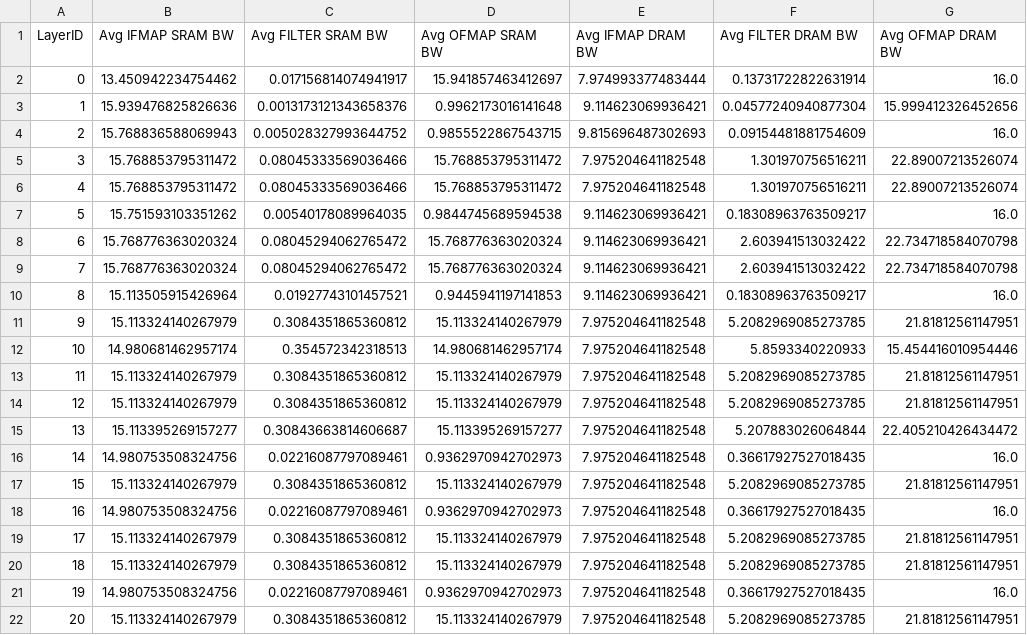
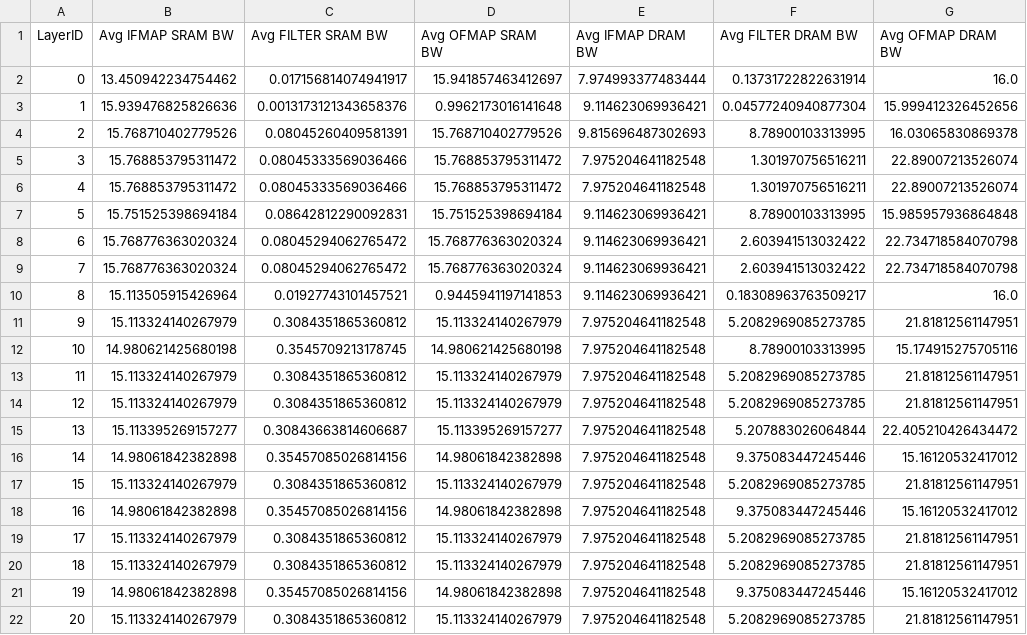
Before and after one commit to abhiramv08/scale-sim-v2, a CSV file: run_output/abhiramnet_config_4_ws/BANDWIDTH_REPORT.csv, drawn as a sheet; only a part is shown; the diff covers the shown part only.

```diff
--- a/run_output/abhiramnet_config_4_ws/BANDWIDTH_REPORT.csv
+++ b/run_output/abhiramnet_config_4_ws/BANDWIDTH_REPORT.csv
@@ -3,6 +3,6 @@ LayerID, Avg IFMAP SRAM BW, Avg FILTER SRAM BW, Avg OFMAP SRAM BW, Avg IFMAP DRA
 1, 15.939476825826636, 0.0013173121343658376, 0.9962173016141648, 9.114623069936421, 0.04577240940877304, 15.999412326452656,
-2, 15.768836588069943, 0.005028327993644752, 0.9855522867543715, 9.815696487302693, 0.09154481881754609, 16.0,
+2, 15.768710402779526, 0.08045260409581391, 15.768710402779526, 9.815696487302693, 8.78900103313995, 16.03065830869378,
 3, 15.768853795311472, 0.08045333569036466, 15.768853795311472, 7.975204641182548, 1.301970756516211, 22.89007213526074,
 4, 15.768853795311472, 0.08045333569036466, 15.768853795311472, 7.975204641182548, 1.301970756516211, 22.89007213526074,
-5, 15.751593103351262, 0.00540178089964035, 0.9844745689594538, 9.114623069936421, 0.18308963763509217, 16.0,
+5, 15.751525398694184, 0.08642812290092831, 15.751525398694184, 9.114623069936421, 8.78900103313995, 15.985957936864848,
 6, 15.768776363020324, 0.08045294062765472, 15.768776363020324, 9.114623069936421, 2.603941513032422, 22.734718584070798,
@@ -11,3 +11,3 @@ LayerID, Avg IFMAP SRAM BW, Avg FILTER SRAM BW, Avg OFMAP SRAM BW, Avg IFMAP DRA
 9, 15.113324140267979, 0.3084351865360812, 15.113324140267979, 7.975204641182548, 5.2082969085273785, 21.81812561147951,
-10, 14.980681462957174, 0.354572342318513, 14.980681462957174, 7.975204641182548, 5.8593340220933, 15.454416010954446,
+10, 14.980621425680198, 0.3545709213178745, 14.980621425680198, 7.975204641182548, 8.78900103313995, 15.174915275705116,
 11, 15.113324140267979, 0.3084351865360812, 15.113324140267979, 7.975204641182548, 5.2082969085273785, 21.81812561147951,
@@ -15,8 +15,8 @@ LayerID, Avg IFMAP SRAM BW, Avg FILTER SRAM BW, Avg OFMAP SRAM BW, Avg IFMAP DRA
 13, 15.113395269157277, 0.30843663814606687, 15.113395269157277, 7.975204641182548, 5.207883026064844, 22.405210426434472,
-14, 14.980753508324756, 0.02216087797089461, 0.9362970942702973, 7.975204641182548, 0.36617927527018435, 16.0,
+14, 14.98061842382898, 0.35457085026814156, 14.98061842382898, 7.975204641182548, 9.375083447245446, 15.16120532417012,
 15, 15.113324140267979, 0.3084351865360812, 15.113324140267979, 7.975204641182548, 5.2082969085273785, 21.81812561147951,
-16, 14.980753508324756, 0.02216087797089461, 0.9362970942702973, 7.975204641182548, 0.36617927527018435, 16.0,
+16, 14.98061842382898, 0.35457085026814156, 14.98061842382898, 7.975204641182548, 9.375083447245446, 15.16120532417012,
 17, 15.113324140267979, 0.3084351865360812, 15.113324140267979, 7.975204641182548, 5.2082969085273785, 21.81812561147951,
 18, 15.113324140267979, 0.3084351865360812, 15.113324140267979, 7.975204641182548, 5.2082969085273785, 21.81812561147951,
-19, 14.980753508324756, 0.02216087797089461, 0.9362970942702973, 7.975204641182548, 0.36617927527018435, 16.0,
+19, 14.98061842382898, 0.35457085026814156, 14.98061842382898, 7.975204641182548, 9.375083447245446, 15.16120532417012,
 20, 15.113324140267979, 0.3084351865360812, 15.113324140267979, 7.975204641182548, 5.2082969085273785, 21.81812561147951,
```
Also changed, not shown: 35 edited cells elsewhere in this file, run_output/abhiramnet_config_4_os/BANDWIDTH_REPORT.csv, run_output/abhiramnet_config_4_os/COMPUTE_REPORT.csv, 5 other files.
